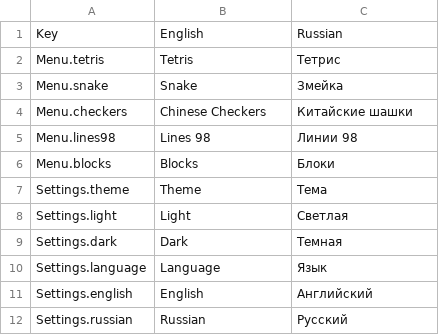
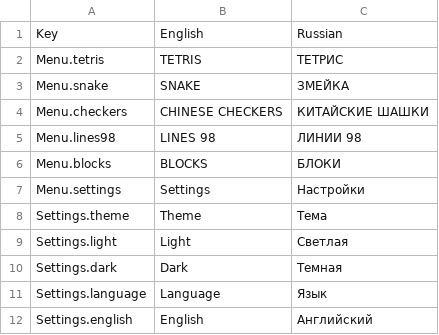
Before and after one commit to DariaMann/Tetris, a CSV file: Assets/Resources/Localization/CombyGames.csv, drawn as a sheet; only a part is shown; the shorter side is filled out with more unchanged rows.

Commit message:
Блоки: переделала подсветку будущего места для фигуры, теперь оно определяется по координатам, а не по позиции, поправила баг с неправильной подсветкой диагональной фигуры; сделала так, чтобы подсветка не включалась если фигура не над полемч; сделала увеличение очков за комбо (+20% за доп линию/квадрат); пробую разный UI Тетрис: убрала кнопку Вниз; убрала лишние параметры Меню: поменяла UI меню Везде: поправила баг с тем, что не включалась пауза при выходе; перезаписала локализацию

```diff
--- a/Assets/Resources/Localization/CombyGames.csv
+++ b/Assets/Resources/Localization/CombyGames.csv
@@ -1,7 +1,8 @@
 Key,English,Russian
-Menu.tetris,Tetris,Тетрис
-Menu.snake,Snake,Змейка
-Menu.checkers,Chinese Checkers,Китайские шашки
-Menu.lines98,Lines 98,Линии 98
-Menu.blocks,Blocks,Блоки
+Menu.tetris,TETRIS,ТЕТРИС
+Menu.snake,SNAKE,ЗМЕЙКА
+Menu.checkers,CHINESE CHECKERS,КИТАЙСКИЕ ШАШКИ
+Menu.lines98,LINES 98,ЛИНИИ 98
+Menu.blocks,BLOCKS,БЛОКИ
+Menu.settings,Settings,Настройки
 Settings.theme,Theme,Тема
```
Also changed, not shown: 45 other files.
